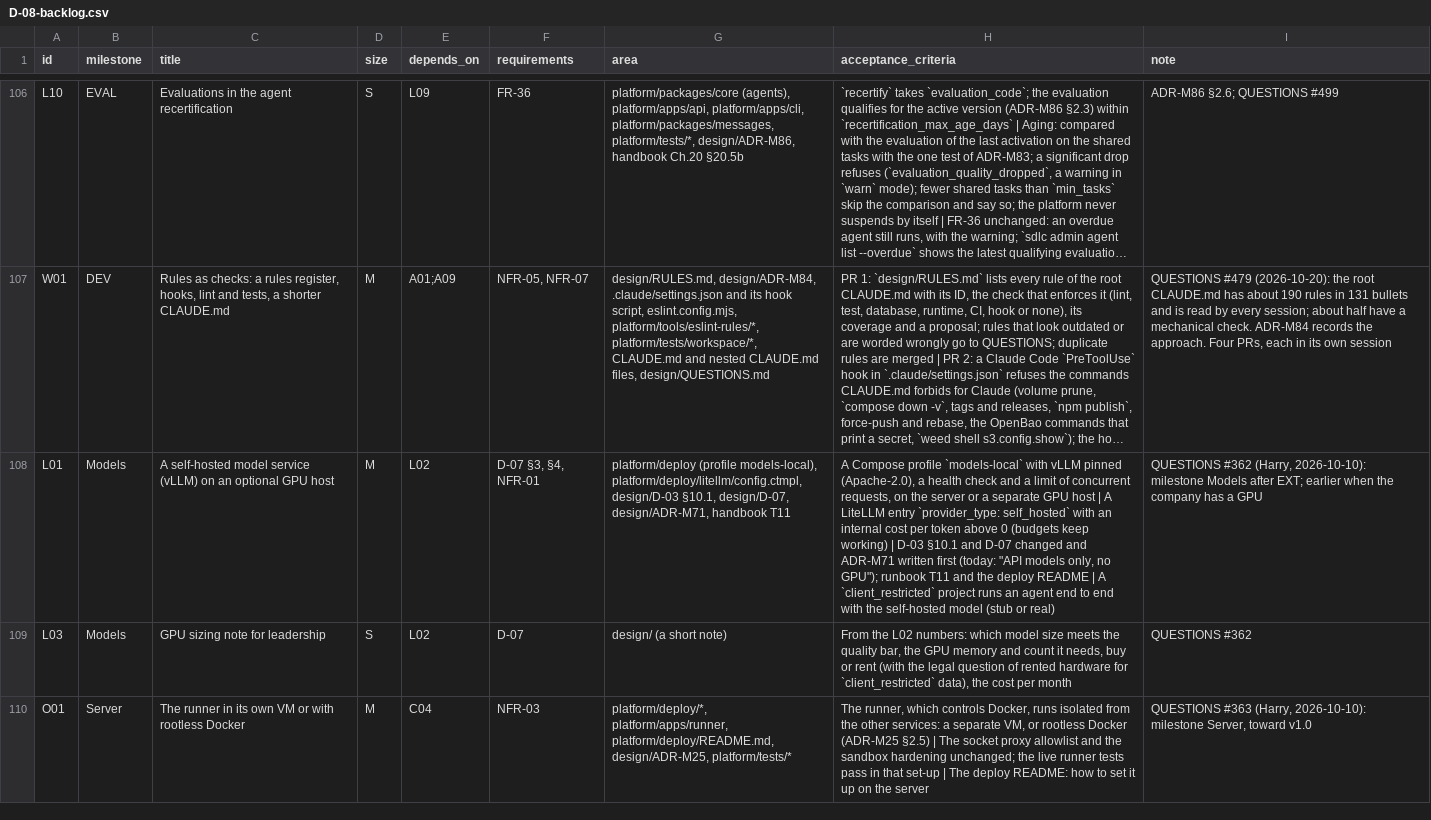
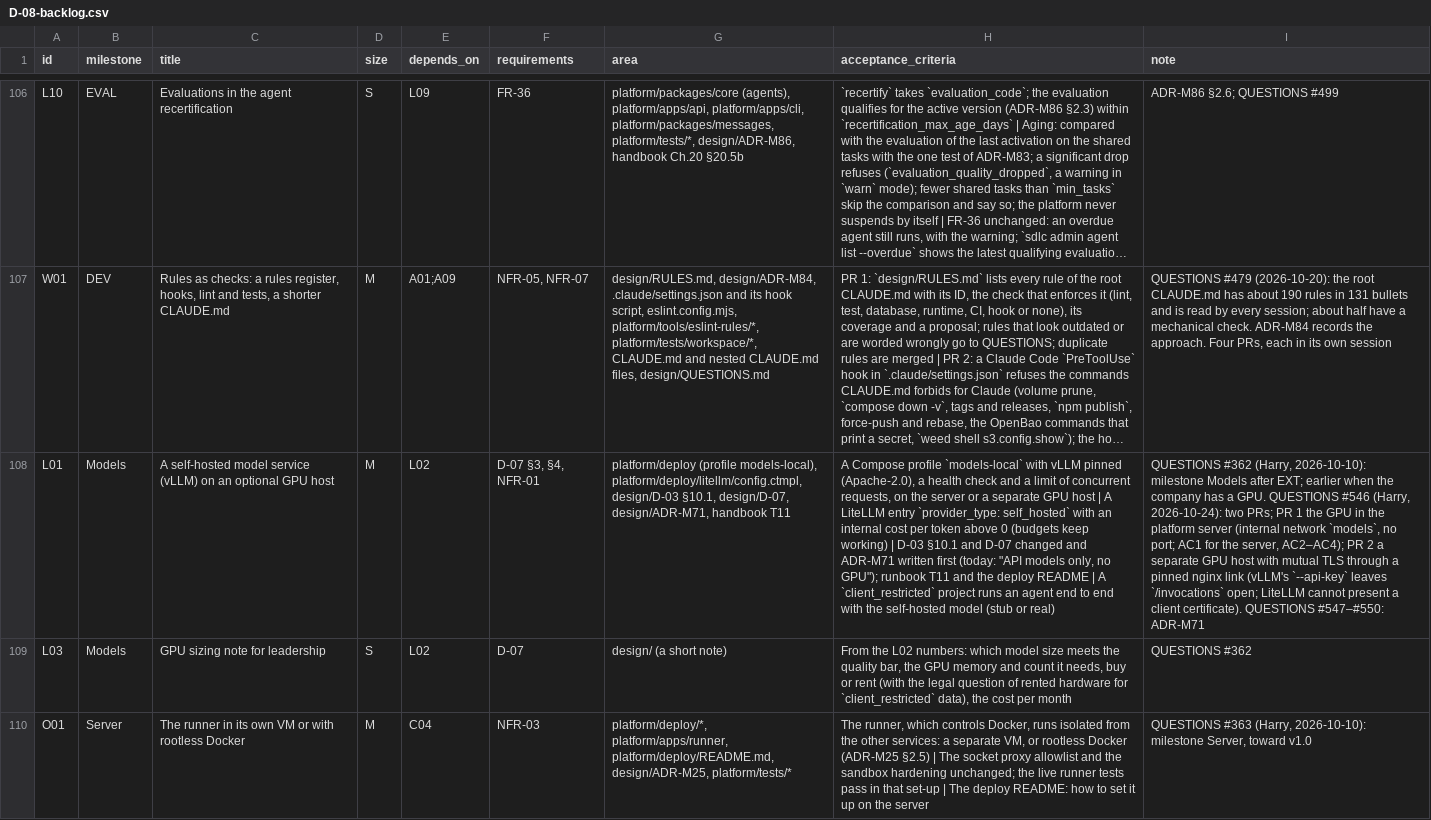
Before and after one commit to hoanghainh1188/agentic-sdlc-framework, a CSV file: design/D-08-backlog.csv, drawn as a sheet; only a part is shown, gaps mark what is left out; long unchanged cells end in …; the diff names each change by its address in the sheet, - before the commit and + after, or states it on an @@ line.

```diff
--- a/design/D-08-backlog.csv
+++ b/design/D-08-backlog.csv
-I108 (note): …has a GPU
+I108 (note): …has a GPU. QUESTIONS #546 (Harry, 2026-10-24): two PRs; PR 1 the GPU in the platform server (internal network `models`, no port; AC1 for the server, AC2–AC4); PR 2 a separate GPU host with mutual TLS through a pinned nginx link (vLLM's `--api-key` leaves `/invocations` open; LiteLLM cannot present a client certificate). QUESTIONS #547–#550: ADR-M71
```
Also changed, not shown: 32 other files.
